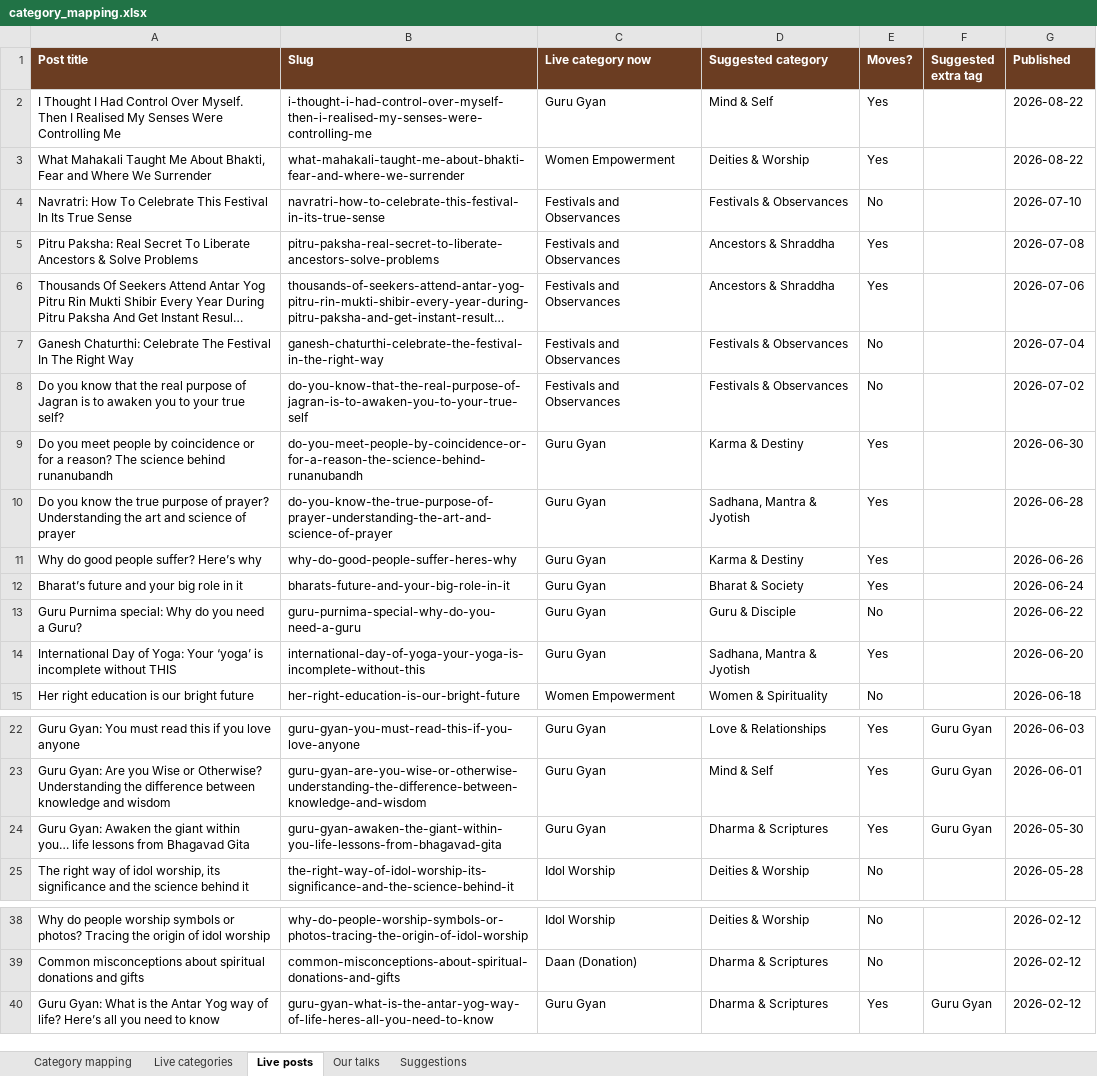
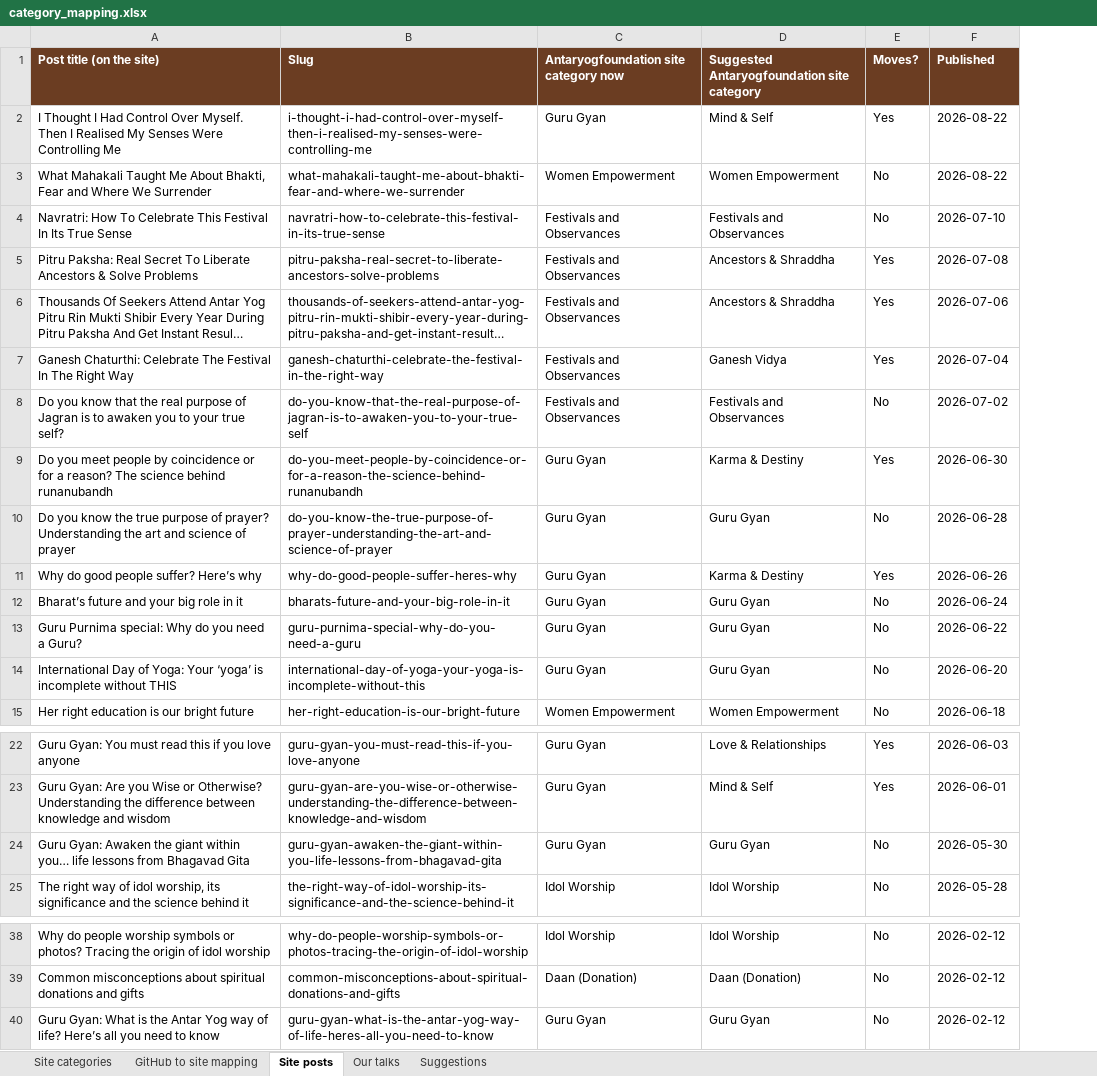
Before and after one commit to ameyades1/aytranscription, an Excel workbook: category_mapping.xlsx, sheet Site posts, drawn as a sheet; only a part is shown, gaps mark what is left out; long unchanged cells end in …; values as stored, in another font and other column widths than the file's, no borders; removed rows and columns are numbered as before the commit, all else as after; the diff names each change by its address in the sheet, - before the commit and + after, or states it on an @@ line.

```diff
--- a/category_mapping.xlsx (sheet Site posts)
+++ b/category_mapping.xlsx (sheet Site posts)
-sheet tab: Category mapping
+sheet tab: Site categories
-sheet tab: Live categories
+sheet tab: GitHub to site mapping
-sheet tab: Live posts
+sheet tab: Site posts
-column D (Suggested category), rows 2-15: Mind & Self | Deities & Worship | Festivals & Observances | Ancestors & Shraddha | Ancestors & Shraddha | Festivals & Observances | Festivals & Observances | Karma & Destiny | Sadhana, Mantra & Jyotish | Karma & Destiny | Bharat & Society | Guru & Disciple | Sadhana, Mantra & Jyotish | Women & Spirituality; rows 22-25: Love & Relationships | Mind & Self | Dharma & Scriptures | Deities & Worship; rows 38-40: Deities & Worship | Dharma & Scriptures | Dharma & Scriptures
+column D, rows 1-15: Suggested Antaryogfoundation site category | Mind & Self | Women Empowerment | Festivals and Observances | Ancestors & Shraddha | Ancestors & Shraddha | Ganesh Vidya | Festivals and Observances | Karma & Destiny | Guru Gyan | Karma & Destiny | Guru Gyan | Guru Gyan | Guru Gyan | Women Empowerment; rows 22-25: Love & Relationships | Mind & Self | Guru Gyan | Idol Worship; rows 38-40: Idol Worship | Daan (Donation) | Guru Gyan
-column F (Suggested extra tag), rows 22-24: all Guru Gyan; row 40: Guru Gyan
-A1: Post title
+A1: Post title (on the site)
-C1: Live category now
+C1: Antaryogfoundation site category now
-E3 (Moves?): Yes
+E3 (Moves?): No
-E7 (Moves?): No
+E7 (Moves?): Yes
-E10 (Moves?): Yes
+E10 (Moves?): No
-E12 (Moves?): Yes
+E12 (Moves?): No
-E14 (Moves?): Yes
+E14 (Moves?): No
-E24 (Moves?): Yes
+E24 (Moves?): No
-E40 (Moves?): Yes
+E40 (Moves?): No
```
Also changed, not shown: sheet Site categories, sheet GitHub to site mapping, sheet Suggestions, sheet Our talks.
